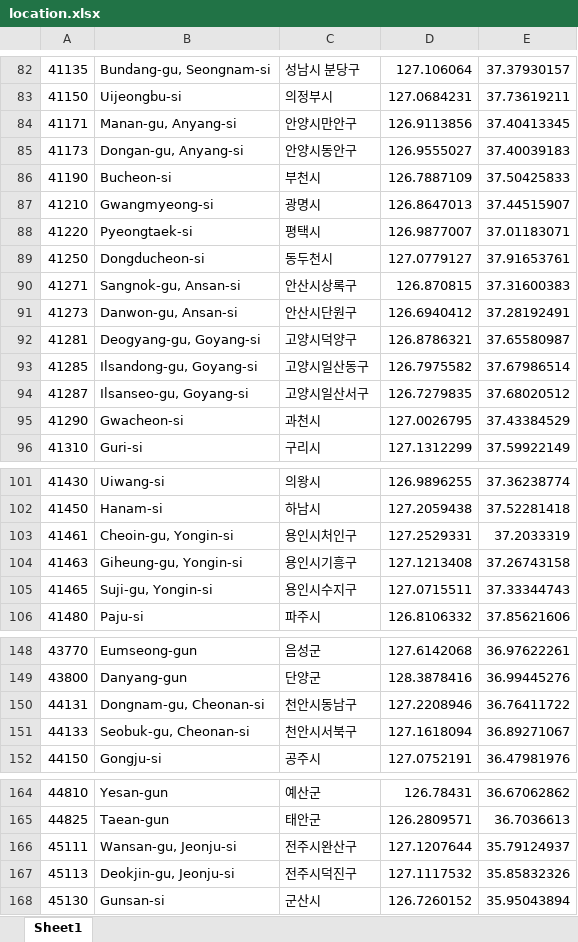
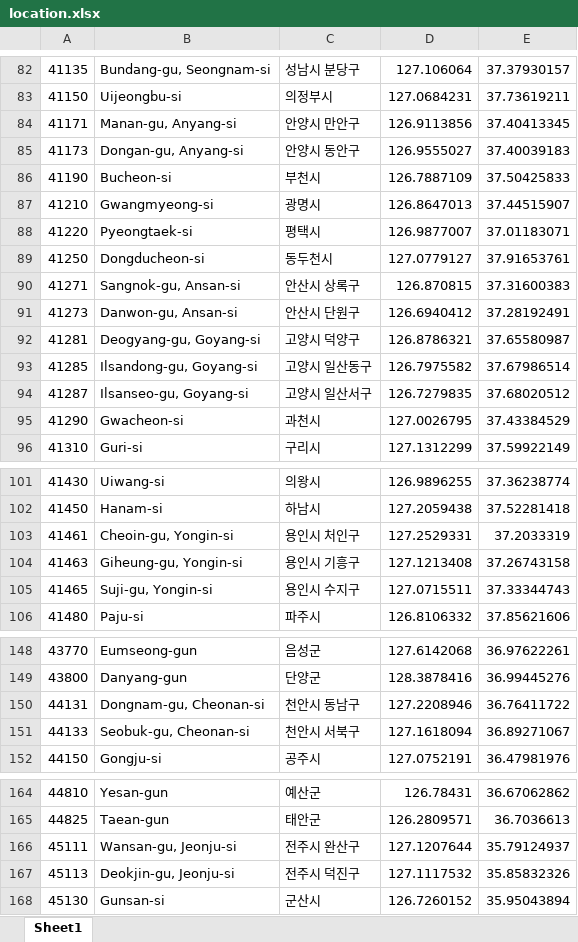
Before and after one commit to nullyng/salmanhaljido, an Excel workbook: back/demo/src/main/resources/data/location.xlsx, sheet Sheet1, drawn as a sheet; only a part is shown, gaps mark what is left out; values as stored, in another font and other column widths than the file's, no borders; the diff names each change by its address in the sheet, - before the commit and + after, or states it on an @@ line.

```diff
--- a/back/demo/src/main/resources/data/location.xlsx (sheet Sheet1)
+++ b/back/demo/src/main/resources/data/location.xlsx (sheet Sheet1)
-C84: 안양시만안구
+C84: 안양시 만안구
-C85: 안양시동안구
+C85: 안양시 동안구
-C90: 안산시상록구
+C90: 안산시 상록구
-C91: 안산시단원구
+C91: 안산시 단원구
-C92: 고양시덕양구
+C92: 고양시 덕양구
-C93: 고양시일산동구
+C93: 고양시 일산동구
-C94: 고양시일산서구
+C94: 고양시 일산서구
-C103: 용인시처인구
+C103: 용인시 처인구
-C104: 용인시기흥구
+C104: 용인시 기흥구
-C105: 용인시수지구
+C105: 용인시 수지구
-C150: 천안시동남구
+C150: 천안시 동남구
-C151: 천안시서북구
+C151: 천안시 서북구
-C166: 전주시완산구
+C166: 전주시 완산구
-C167: 전주시덕진구
+C167: 전주시 덕진구
```
Also changed, not shown: 38 other files.
